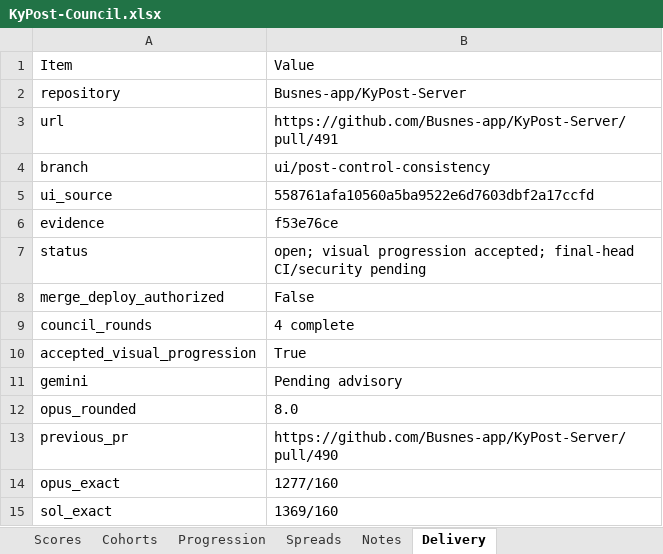
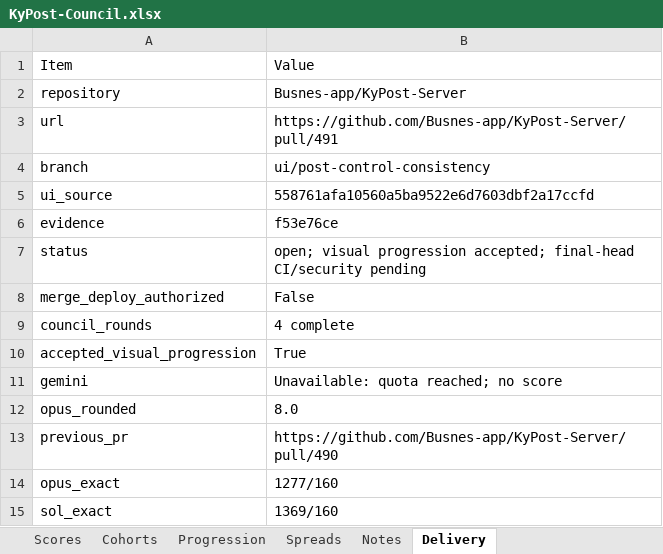
Before and after one commit to Busnes-app/KyPost-Server, an Excel workbook: docs/ui-post-eight/KyPost-Council.xlsx, sheet Delivery, drawn as a sheet; values as stored, in another font and other column widths than the file's, no borders; the diff names each change by its address in the sheet, - before the commit and + after, or states it on an @@ line.

```diff
--- a/docs/ui-post-eight/KyPost-Council.xlsx (sheet Delivery)
+++ b/docs/ui-post-eight/KyPost-Council.xlsx (sheet Delivery)
-B11: Pending advisory
+B11: Unavailable: quota reached; no score
```
Also changed, not shown: sheet Notes, 8 other files.
